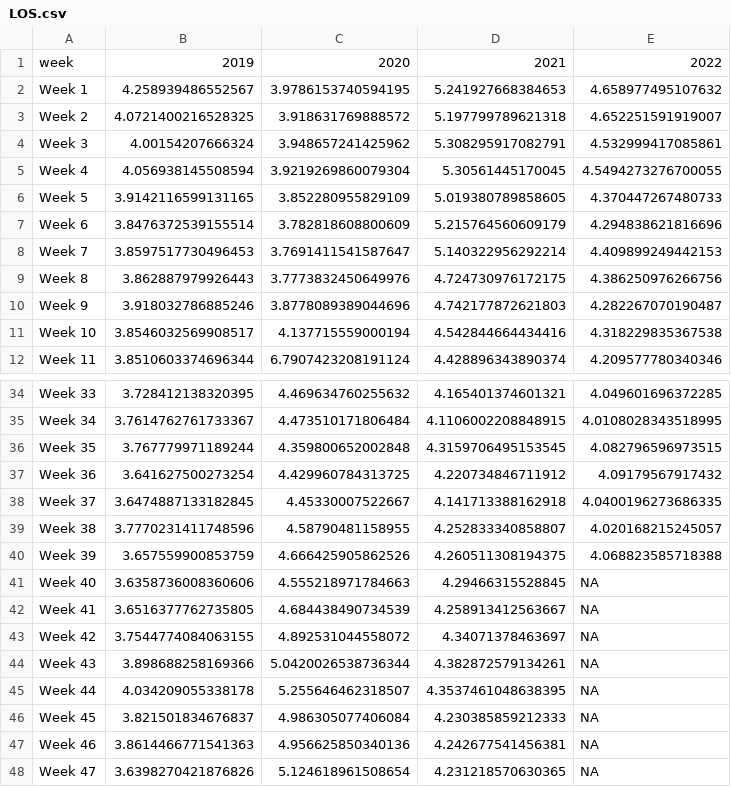
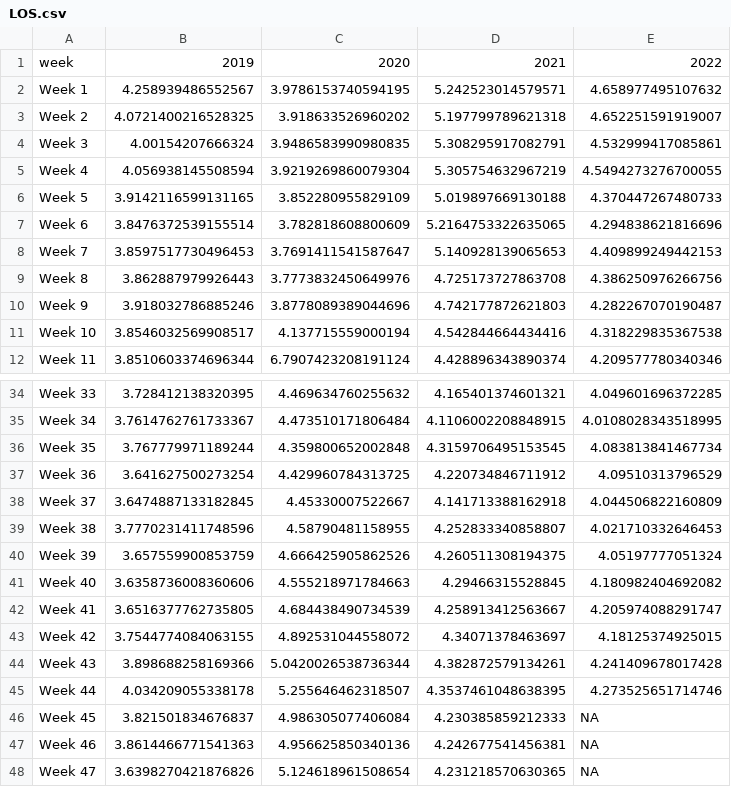
Before and after one commit to yasmine1995/marketing_tracker, a CSV file: LOS.csv, drawn as a sheet; only a part is shown, gaps mark what is left out.

```diff
--- a/LOS.csv
+++ b/LOS.csv
@@ -1,10 +1,10 @@
 week,2019,2020,2021,2022
-Week 1,4.258939486552567,3.9786153740594195,5.241927668384653,4.658977495107632
-Week 2,4.0721400216528325,3.918631769888572,5.197799789621318,4.652251591919007
-Week 3,4.00154207666324,3.948657241425962,5.308295917082791,4.532999417085861
-Week 4,4.056938145508594,3.9219269860079304,5.30561445170045,4.5494273276700055
-Week 5,3.9142116599131165,3.852280955829109,5.019380789858605,4.370447267480733
-Week 6,3.8476372539155514,3.782818608800609,5.215764560609179,4.294838621816696
-Week 7,3.8597517730496453,3.7691411541587647,5.140322956292214,4.409899249442153
-Week 8,3.862887979926443,3.7773832450649976,4.724730976172175,4.386250976266756
+Week 1,4.258939486552567,3.9786153740594195,5.242523014579571,4.658977495107632
+Week 2,4.0721400216528325,3.918633526960202,5.197799789621318,4.652251591919007
+Week 3,4.00154207666324,3.9486583990980835,5.308295917082791,4.532999417085861
+Week 4,4.056938145508594,3.9219269860079304,5.305754632967219,4.5494273276700055
+Week 5,3.9142116599131165,3.852280955829109,5.019897669130188,4.370447267480733
+Week 6,3.8476372539155514,3.782818608800609,5.2164753322635065,4.294838621816696
+Week 7,3.8597517730496453,3.7691411541587647,5.140928139065653,4.409899249442153
+Week 8,3.862887979926443,3.7773832450649976,4.725173727863708,4.386250976266756
 Week 9,3.918032786885246,3.8778089389044696,4.742177872621803,4.282267070190487
@@ -35,12 +35,12 @@ Week 33,3.728412138320395,4.469634760255632,4.165401374601321,4.049601696372285
 Week 34,3.7614762761733367,4.473510171806484,4.1106002208848915,4.0108028343518995
-Week 35,3.767779971189244,4.359800652002848,4.3159706495153545,4.082796596973515
-Week 36,3.641627500273254,4.429960784313725,4.220734846711912,4.09179567917432
-Week 37,3.6474887133182845,4.45330007522667,4.141713388162918,4.0400196273686335
-Week 38,3.7770231411748596,4.58790481158955,4.252833340858807,4.020168215245057
-Week 39,3.657559900853759,4.666425905862526,4.260511308194375,4.068823585718388
-Week 40,3.6358736008360606,4.555218971784663,4.29466315528845,NA
-Week 41,3.6516377762735805,4.684438490734539,4.258913412563667,NA
-Week 42,3.7544774084063155,4.892531044558072,4.34071378463697,NA
-Week 43,3.898688258169366,5.0420026538736344,4.382872579134261,NA
-Week 44,4.034209055338178,5.255646462318507,4.3537461048638395,NA
+Week 35,3.767779971189244,4.359800652002848,4.3159706495153545,4.083813841467734
+Week 36,3.641627500273254,4.429960784313725,4.220734846711912,4.09510313796529
+Week 37,3.6474887133182845,4.45330007522667,4.141713388162918,4.044506822160809
+Week 38,3.7770231411748596,4.58790481158955,4.252833340858807,4.021710332646453
+Week 39,3.657559900853759,4.666425905862526,4.260511308194375,4.05197777051324
+Week 40,3.6358736008360606,4.555218971784663,4.29466315528845,4.180982404692082
+Week 41,3.6516377762735805,4.684438490734539,4.258913412563667,4.205974088291747
+Week 42,3.7544774084063155,4.892531044558072,4.34071378463697,4.18125374925015
+Week 43,3.898688258169366,5.0420026538736344,4.382872579134261,4.241409678017428
+Week 44,4.034209055338178,5.255646462318507,4.3537461048638395,4.273525651714746
 Week 45,3.821501834676837,4.986305077406084,4.230385859212333,NA
```
Also changed, not shown: ADR.csv, BW.csv, 5 other files.
